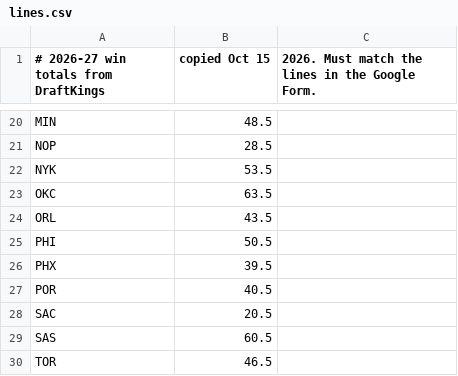
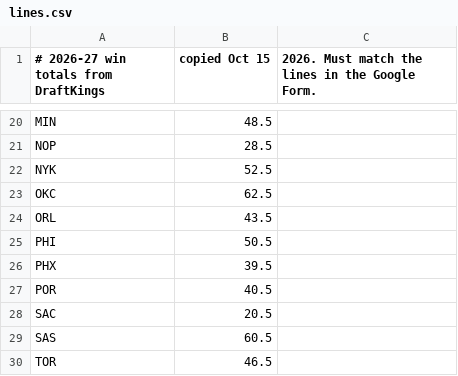
Before and after one commit to crystalballdontlie/pickem, a CSV file: lines.csv, drawn as a sheet; only a part is shown, gaps mark what is left out.

Commit message:
Update lines.csv

```diff
--- a/lines.csv
+++ b/lines.csv
@@ -21,4 +21,4 @@ MIN,48.5
 NOP,28.5
-NYK,53.5
-OKC,63.5
+NYK,52.5
+OKC,62.5
 ORL,43.5
```
